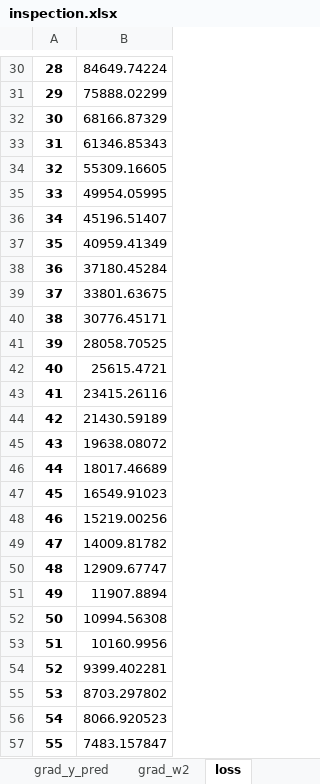
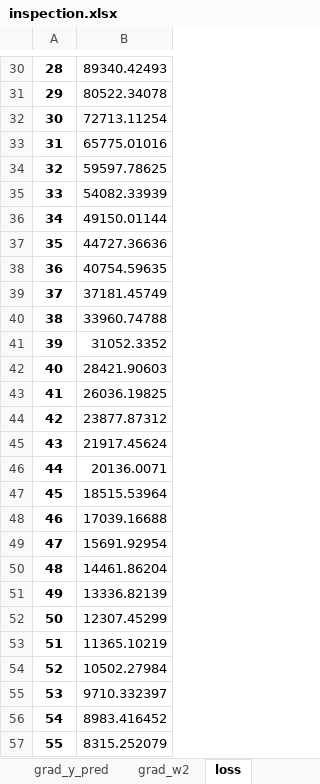
Before and after one commit to experimenti/pytorch_basics, an Excel workbook: inspection.xlsx, sheet loss, drawn as a sheet; only a part is shown, gaps mark what is left out; values as stored, in another font and other column widths than the file's, no borders; charts and pictures not drawn; the diff covers the shown part only; the diff names each change by its address in the sheet, - before the commit and + after, or states it on an @@ line.

```diff
--- a/inspection.xlsx (sheet loss)
+++ b/inspection.xlsx (sheet loss)
-B30: 84649.74224
+B30: 89340.42493
-B31: 75888.02299
+B31: 80522.34078
-B32: 68166.87329
+B32: 72713.11254
-B33: 61346.85343
+B33: 65775.01016
-B34: 55309.16605
+B34: 59597.78625
-B35: 49954.05995
+B35: 54082.33939
-B36: 45196.51407
+B36: 49150.01144
-B37: 40959.41349
+B37: 44727.36636
-B38: 37180.45284
+B38: 40754.59635
-B39: 33801.63675
+B39: 37181.45749
-B40: 30776.45171
+B40: 33960.74788
-B41: 28058.70525
+B41: 31052.3352
-B42: 25615.4721
+B42: 28421.90603
-B43: 23415.26116
+B43: 26036.19825
-B44: 21430.59189
+B44: 23877.87312
-B45: 19638.08072
+B45: 21917.45624
-B46: 18017.46689
+B46: 20136.0071
-B47: 16549.91023
+B47: 18515.53964
-B48: 15219.00256
+B48: 17039.16688
-B49: 14009.81782
+B49: 15691.92954
-B50: 12909.67747
+B50: 14461.86204
-B51: 11907.8894
+B51: 13336.82139
-B52: 10994.56308
+B52: 12307.45299
-B53: 10160.9956
+B53: 11365.10219
-B54: 9399.402281
+B54: 10502.27984
-B55: 8703.297802
+B55: 9710.332397
-B56: 8066.920523
+B56: 8983.416452
-B57: 7483.157847
+B57: 8315.252079
```
Also changed, not shown: 472 edited cells elsewhere in this sheet, sheet h_relu, sheet grad_w2, sheet grad_y_pred, sheet y_pred, charts or pictures.
